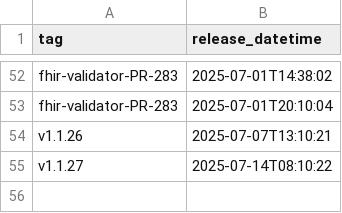
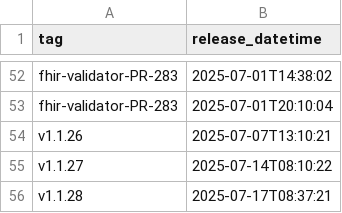
Before and after one commit to NHSDigital/eps-FHIR-validator-lambda, a CSV file: _data/ref_deployments.csv, drawn as a sheet; only a part is shown, gaps mark what is left out.

```diff
--- a/_data/ref_deployments.csv
+++ b/_data/ref_deployments.csv
@@ -55 +55,2 @@ v1.1.26,2025-07-07T13:10:21
 v1.1.27,2025-07-14T08:10:22
+v1.1.28,2025-07-17T08:37:21
```
Also changed, not shown: 1 other file.
